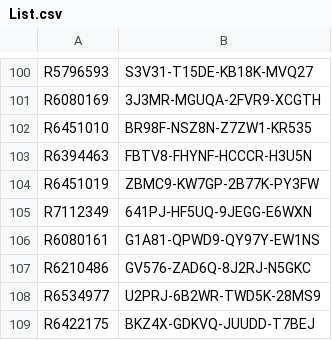
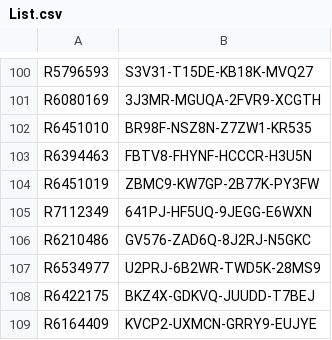
Before and after one commit to balsmr/Test, a CSV file: List.csv, drawn as a sheet; only a part is shown, gaps mark what is left out; the shorter side is filled out with more unchanged rows; the diff names each change by its address in the sheet, - before the commit and + after, or states it on an @@ line.

Commit message:
Update List.csv

```diff
--- a/List.csv
+++ b/List.csv
-row 106: R6080161 | G1A81-QPWD9-QY97Y-EW1NS
```
